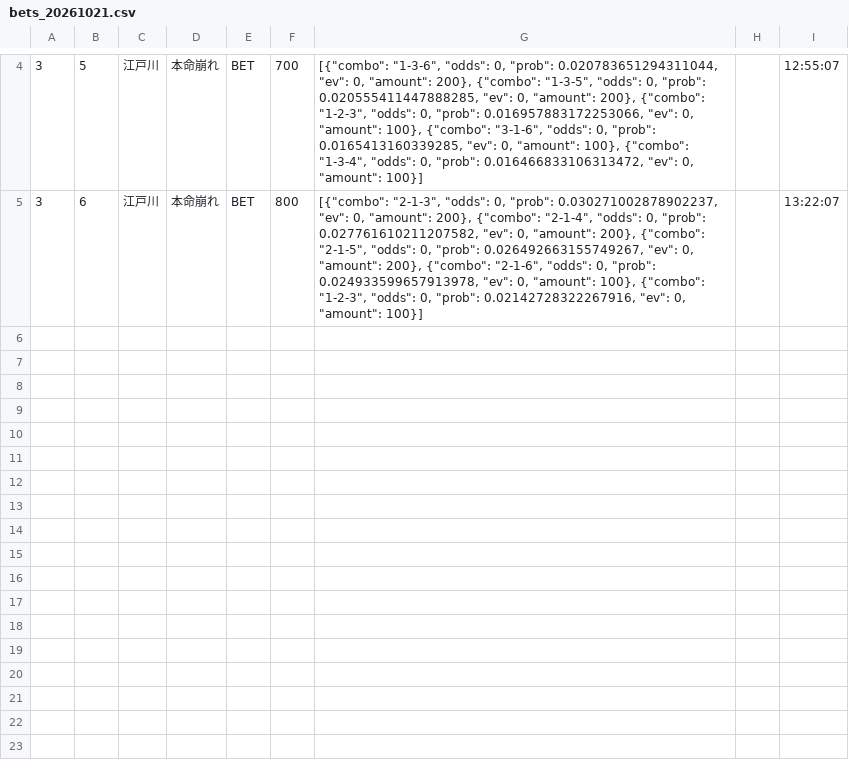
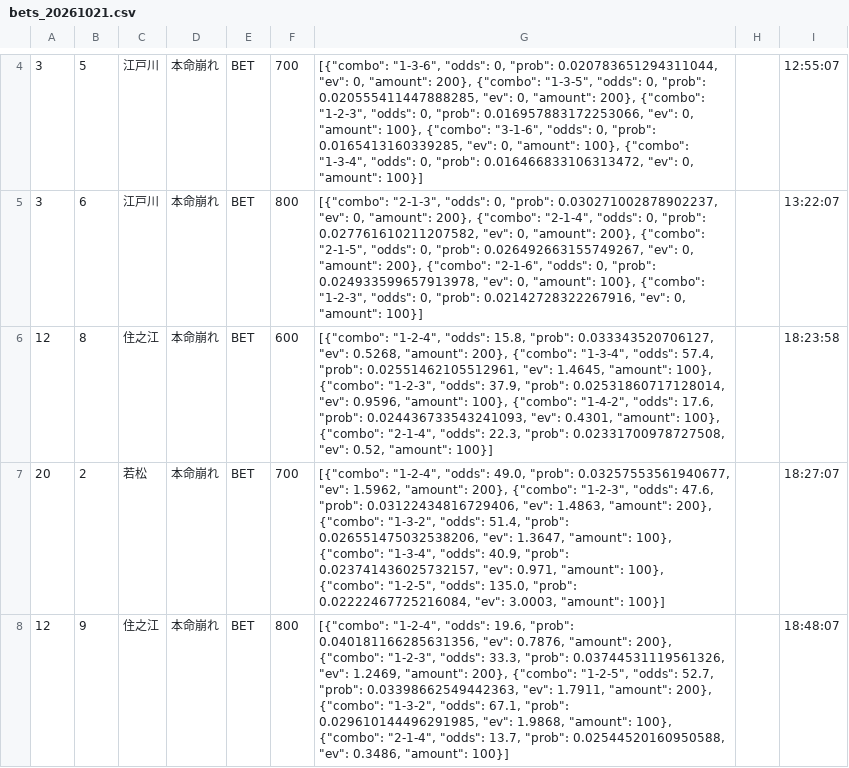
Before and after one commit to exnull0511-create/boatrace_ai, a CSV file: data/bets_20261021.csv, drawn as a sheet; only a part is shown, gaps mark what is left out; the diff names each change by its address in the sheet, - before the commit and + after, or states it on an @@ line.

Commit message:
data: 20261021 afternoon

```diff
--- a/data/bets_20261021.csv
+++ b/data/bets_20261021.csv
+row 6: 12 | 8 | 住之江 | 本命崩れ | BET | 600 | [{"combo": "1-2-4", "odds": 15.8, "prob": 0.033343520706127, "ev": 0.5268, "amount": 200}, {"combo": "1-3-4", "odds": 57.4, "prob": 0.02551462105512961, "ev": 1.4645, "amount": 100}, {"combo": "1-2-3", "odds": 37.9, "prob": 0.02531860717128014, "ev": 0.9596, "amount": 100}, {"combo": "1-4-2", "odds": 17.6, "prob": 0.024436733543241093, "ev": 0.4301, "amount": 100}, {"combo": "2-1-4", "odds": 22.3, "prob": 0.02331700978727508, "ev": 0.52, "amount": 100}] |  | 18:23:58
+row 7: 20 | 2 | 若松 | 本命崩れ | BET | 700 | [{"combo": "1-2-4", "odds": 49.0, "prob": 0.03257553561940677, "ev": 1.5962, "amount": 200}, {"combo": "1-2-3", "odds": 47.6, "prob": 0.03122434816729406, "ev": 1.4863, "amount": 200}, {"combo": "1-3-2", "odds": 51.4, "prob": 0.026551475032538206, "ev": 1.3647, "amount": 100}, {"combo": "1-3-4", "odds": 40.9, "prob": 0.023741436025732157, "ev": 0.971, "amount": 100}, {"combo": "1-2-5", "odds": 135.0, "prob": 0.02222467725216084, "ev": 3.0003, "amount": 100}] |  | 18:27:07
+row 8: 12 | 9 | 住之江 | 本命崩れ | BET | 800 | [{"combo": "1-2-4", "odds": 19.6, "prob": 0.040181166285631356, "ev": 0.7876, "amount": 200}, {"combo": "1-2-3", "odds": 33.3, "prob": 0.03744531119561326, "ev": 1.2469, "amount": 200}, {"combo": "1-2-5", "odds": 52.7, "prob": 0.03398662549442363, "ev": 1.7911, "amount": 200}, {"combo": "1-3-2", "odds": 67.1, "prob": 0.029610144496291985, "ev": 1.9868, "amount": 100}, {"combo": "2-1-4", "odds": 13.7, "prob": 0.02544520160950588, "ev": 0.3486, "amount": 100}] |  | 18:48:07
```
Also changed, not shown: 1 other file.
